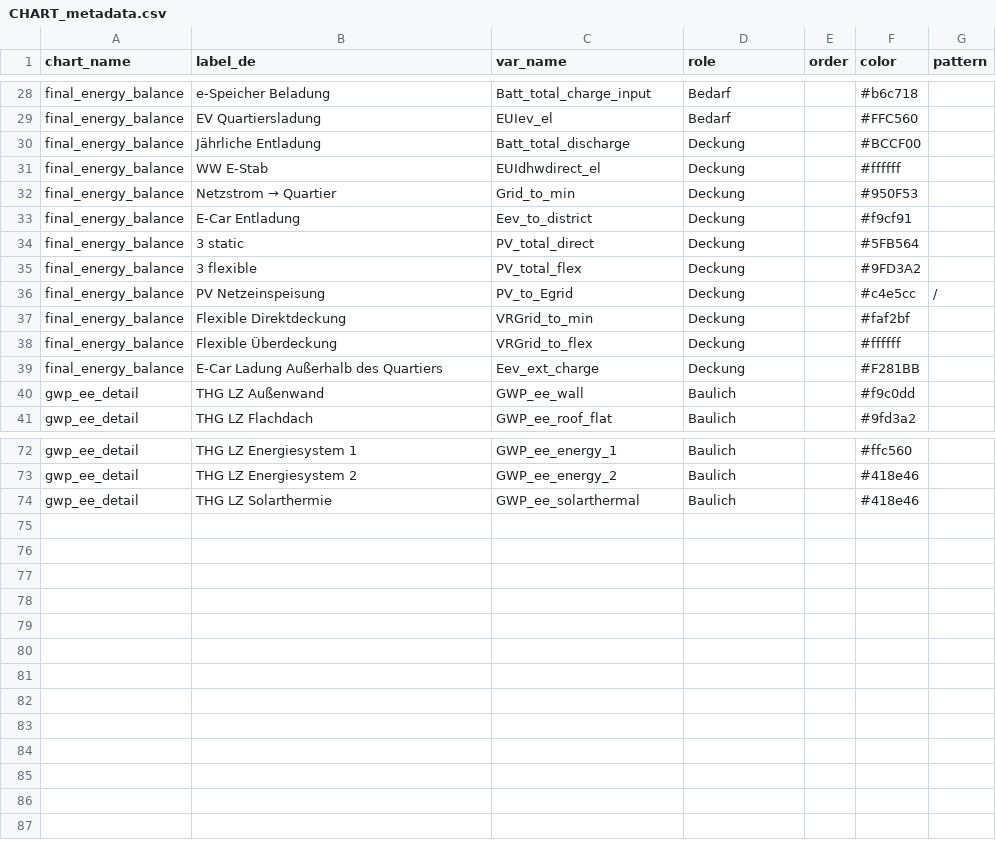
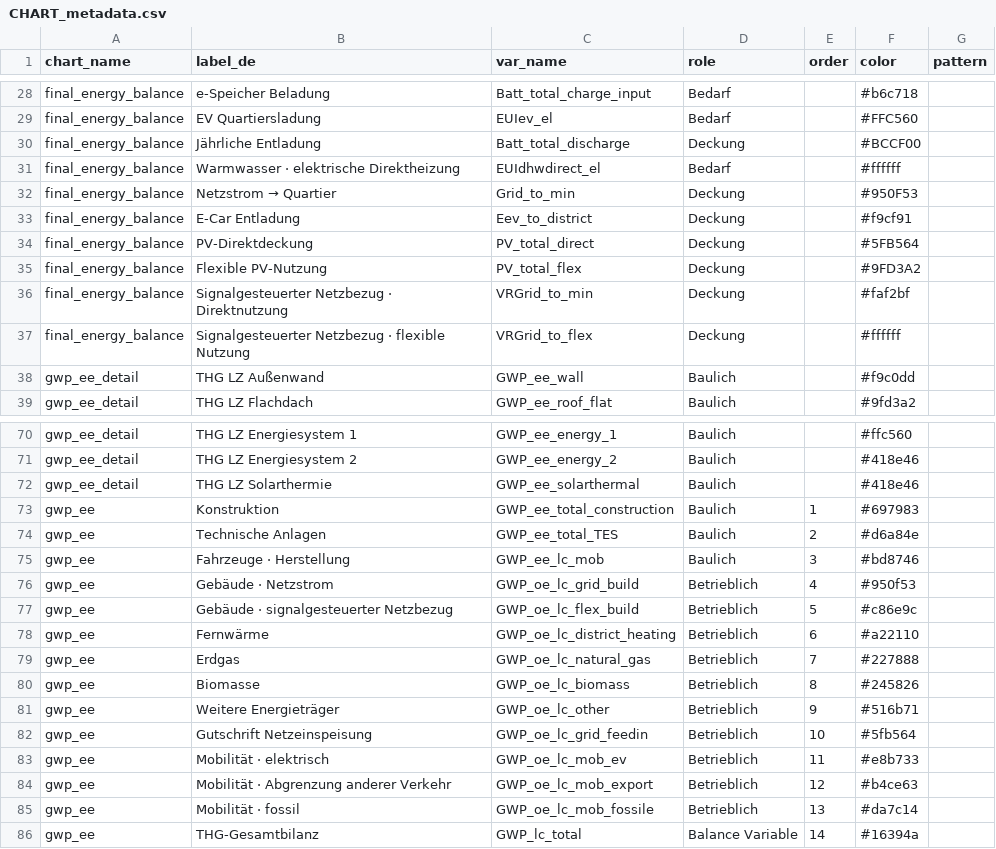
Before and after one commit to simonschaluppe/peexcel, a CSV file: data/schemas/1.13.1_dev/CHART_metadata.csv, drawn as a sheet; only a part is shown, gaps mark what is left out; the diff covers the shown part only.

```diff
--- a/data/schemas/1.13.1_dev/CHART_metadata.csv
+++ b/data/schemas/1.13.1_dev/CHART_metadata.csv
@@ -30,11 +30,9 @@ final_energy_balance;EV Quartiersladung;EUIev_el;Bedarf;;#FFC560;
 final_energy_balance;Jährliche Entladung;Batt_total_discharge;Deckung;;#BCCF00;
-final_energy_balance;WW E-Stab;EUIdhwdirect_el;Deckung;;#ffffff;
+final_energy_balance;Warmwasser · elektrische Direktheizung;EUIdhwdirect_el;Bedarf;;#ffffff;
 final_energy_balance;Netzstrom → Quartier;Grid_to_min;Deckung;;#950F53;
 final_energy_balance;E-Car Entladung;Eev_to_district;Deckung;;#f9cf91;
-final_energy_balance;3 static;PV_total_direct;Deckung;;#5FB564;
-final_energy_balance;3 flexible;PV_total_flex;Deckung;;#9FD3A2;
-final_energy_balance;PV Netzeinspeisung;PV_to_Egrid;Deckung;;#c4e5cc;/
-final_energy_balance;Flexible Direktdeckung;VRGrid_to_min;Deckung;;#faf2bf;
-final_energy_balance;Flexible Überdeckung;VRGrid_to_flex;Deckung;;#ffffff;
-final_energy_balance;E-Car Ladung Außerhalb des Quartiers;Eev_ext_charge;Deckung;;#F281BB;
+final_energy_balance;PV-Direktdeckung;PV_total_direct;Deckung;;#5FB564;
+final_energy_balance;Flexible PV-Nutzung;PV_total_flex;Deckung;;#9FD3A2;
+final_energy_balance;Signalgesteuerter Netzbezug · Direktnutzung;VRGrid_to_min;Deckung;;#faf2bf;
+final_energy_balance;Signalgesteuerter Netzbezug · flexible Nutzung;VRGrid_to_flex;Deckung;;#ffffff;
 gwp_ee_detail;THG LZ Außenwand;GWP_ee_wall;Baulich;;#f9c0dd;
@@ -74 +72,15 @@ gwp_ee_detail;THG LZ Energiesystem 2;GWP_ee_energy_2;Baulich;;#418e46;
 gwp_ee_detail;THG LZ Solarthermie;GWP_ee_solarthermal;Baulich;;#418e46;
+gwp_ee;Konstruktion;GWP_ee_total_construction;Baulich;1;#697983;
+gwp_ee;Technische Anlagen;GWP_ee_total_TES;Baulich;2;#d6a84e;
+gwp_ee;Fahrzeuge · Herstellung;GWP_ee_lc_mob;Baulich;3;#bd8746;
+gwp_ee;Gebäude · Netzstrom;GWP_oe_lc_grid_build;Betrieblich;4;#950f53;
+gwp_ee;Gebäude · signalgesteuerter Netzbezug;GWP_oe_lc_flex_build;Betrieblich;5;#c86e9c;
+gwp_ee;Fernwärme;GWP_oe_lc_district_heating;Betrieblich;6;#a22110;
+gwp_ee;Erdgas;GWP_oe_lc_natural_gas;Betrieblich;7;#227888;
+gwp_ee;Biomasse;GWP_oe_lc_biomass;Betrieblich;8;#245826;
+gwp_ee;Weitere Energieträger;GWP_oe_lc_other;Betrieblich;9;#516b71;
+gwp_ee;Gutschrift Netzeinspeisung;GWP_oe_lc_grid_feedin;Betrieblich;10;#5fb564;
+gwp_ee;Mobilität · elektrisch;GWP_oe_lc_mob_ev;Betrieblich;11;#e8b733;
+gwp_ee;Mobilität · Abgrenzung anderer Verkehr;GWP_oe_lc_mob_export;Betrieblich;12;#b4ce63;
+gwp_ee;Mobilität · fossil;GWP_oe_lc_mob_fossile;Betrieblich;13;#da7c14;
+gwp_ee;THG-Gesamtbilanz;GWP_lc_total;Balance Variable;14;#16394a;
```
Also changed, not shown: 1 edited cell elsewhere in this file, 48 other files.
